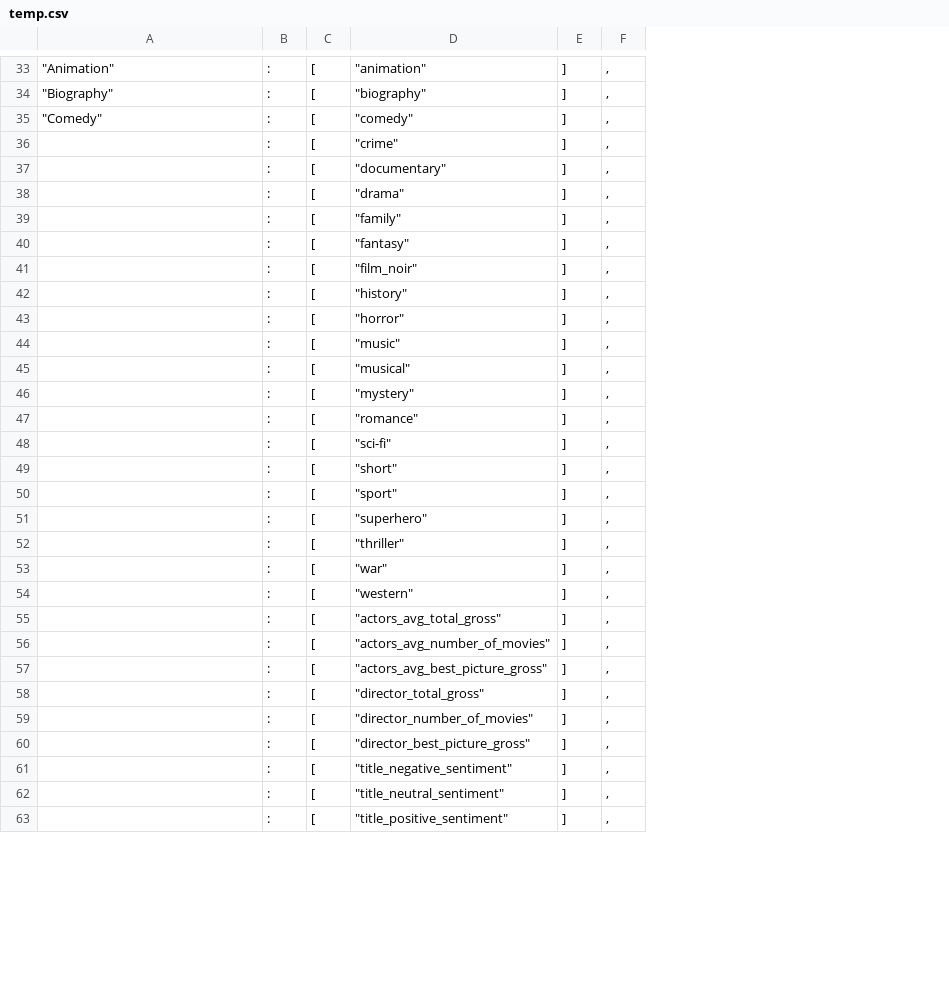
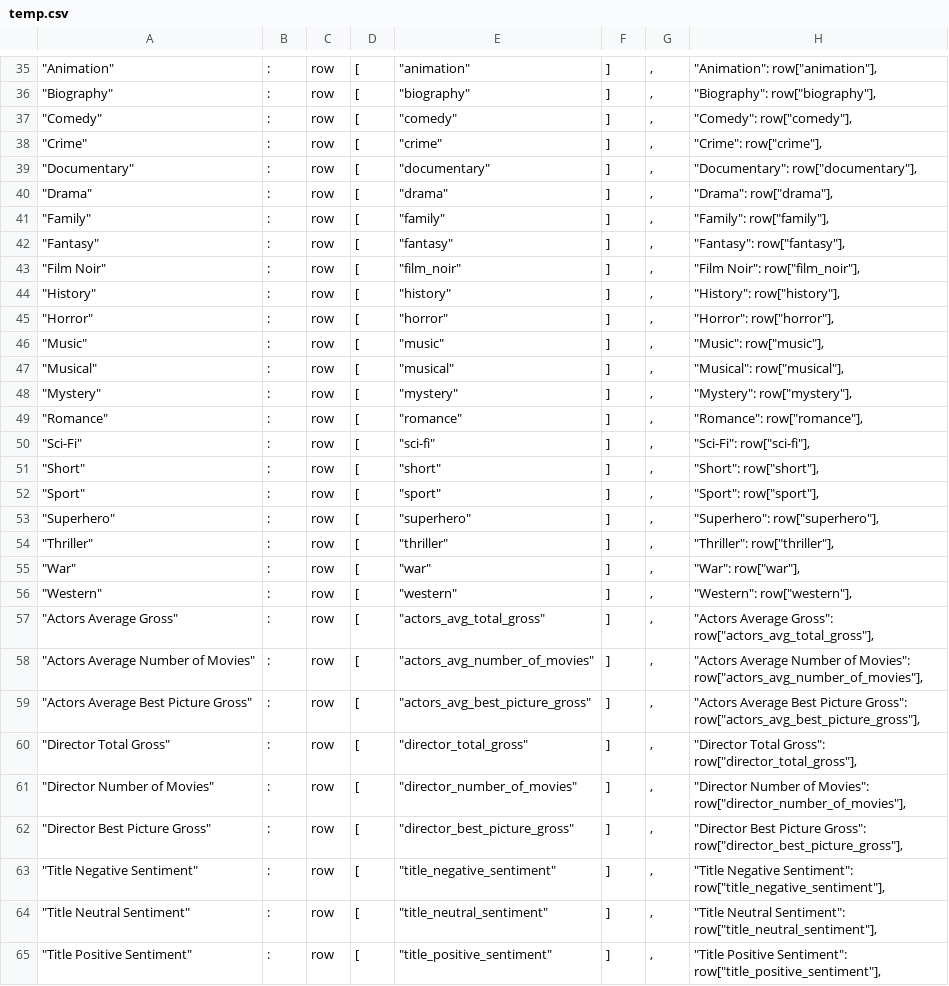
Before and after one commit to SMahashraya/BoxOfficeHits, a CSV file: ARCHIVE/temp.csv, drawn as a sheet; only a part is shown, gaps mark what is left out; addresses are those after the commit; the diff covers the shown part only; the diff names each change by its address in the sheet, - before the commit and + after, or states it on an @@ line.

```diff
--- a/ARCHIVE/temp.csv
+++ b/ARCHIVE/temp.csv
+column C, rows 35-65: all row
+column H, rows 35-65: "Animation": row["animation"], | "Biography": row["biography"], | "Comedy": row["comedy"], | "Crime": row["crime"], | "Documentary": row["documentary"], | "Drama": row["drama"], | "Family": row["family"], | "Fantasy": row["fantasy"], | "Film Noir": row["film_noir"], | "History": row["history"], | "Horror": row["horror"], | "Music": row["music"], | "Musical": row["musical"], | "Mystery": row["mystery"], | "Romance": row["romance"], | "Sci-Fi": row["sci-fi"], | "Short": row["short"], | "Sport": row["sport"], | "Superhero": row["superhero"], | "Thriller": row["thriller"], | "War": row["war"], | "Western": row["western"], | "Actors Average Gross": row["actors_avg_total_gross"], | "Actors Average Number of Movies": row["actors_avg_number_of_movies"], | "Actors Average Best Picture Gross": row["actors_avg_best_picture_gross"], | "Director Total Gross": row["director_total_gross"], | "Director Number of Movies": row["director_number_of_movies"], | "Director Best Picture Gross": row["director_best_picture_gross"], | "Title Negative Sentiment": row["title_negative_sentiment"], | "Title Neutral Sentiment": row["title_neutral_sentiment"], | "Title Positive Sentiment": row["title_positive_sentiment"],
-A38: (empty)
+A38: "Crime"
-A39: (empty)
+A39: "Documentary"
-A40: (empty)
+A40: "Drama"
-A41: (empty)
+A41: "Family"
-A42: (empty)
+A42: "Fantasy"
-A43: (empty)
+A43: "Film Noir"
-A44: (empty)
+A44: "History"
-A45: (empty)
+A45: "Horror"
-A46: (empty)
+A46: "Music"
-A47: (empty)
+A47: "Musical"
-A48: (empty)
+A48: "Mystery"
-A49: (empty)
+A49: "Romance"
-A50: (empty)
+A50: "Sci-Fi"
-A51: (empty)
+A51: "Short"
-A52: (empty)
+A52: "Sport"
-A53: (empty)
+A53: "Superhero"
-A54: (empty)
+A54: "Thriller"
-A55: (empty)
+A55: "War"
-A56: (empty)
+A56: "Western"
-A57: (empty)
+A57: "Actors Average Gross"
-A58: (empty)
+A58: "Actors Average Number of Movies"
-A59: (empty)
+A59: "Actors Average Best Picture Gross"
-A60: (empty)
+A60: "Director Total Gross"
-A61: (empty)
+A61: "Director Number of Movies"
-A62: (empty)
+A62: "Director Best Picture Gross"
-A63: (empty)
+A63: "Title Negative Sentiment"
-A64: (empty)
+A64: "Title Neutral Sentiment"
-A65: (empty)
+A65: "Title Positive Sentiment"
```
Also changed, not shown: 2 added rows and 13 edited cells elsewhere in this file, 2 other files.
